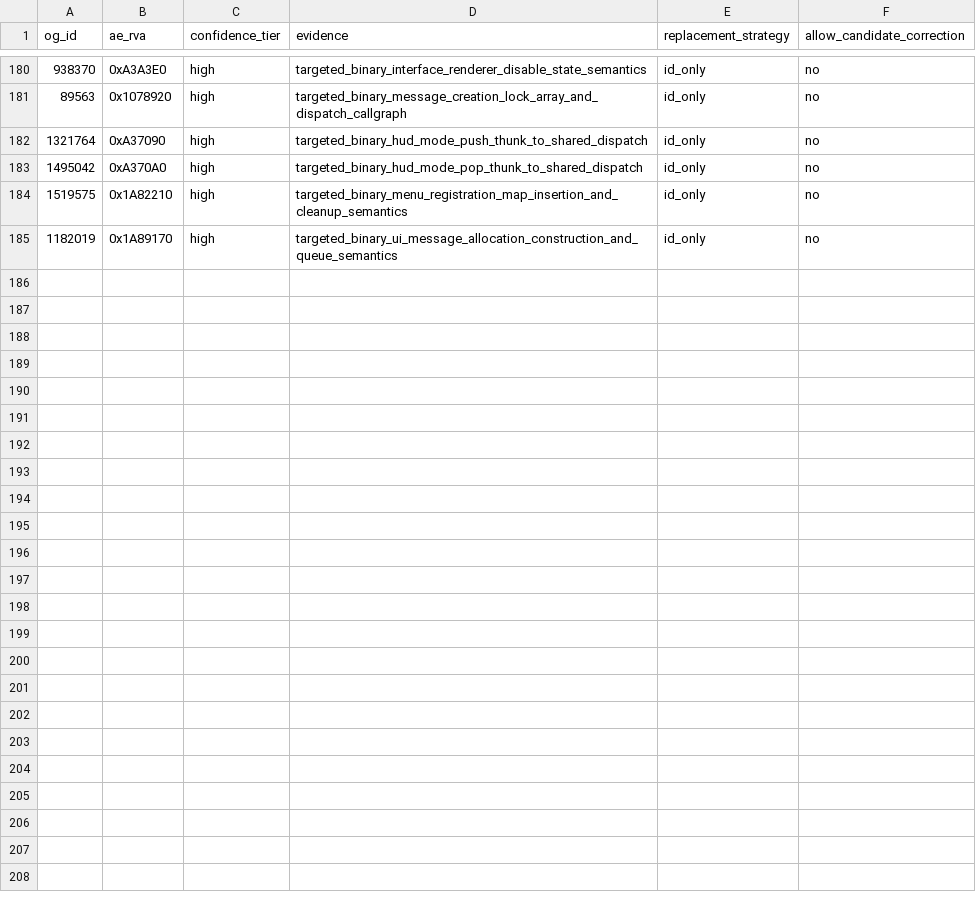
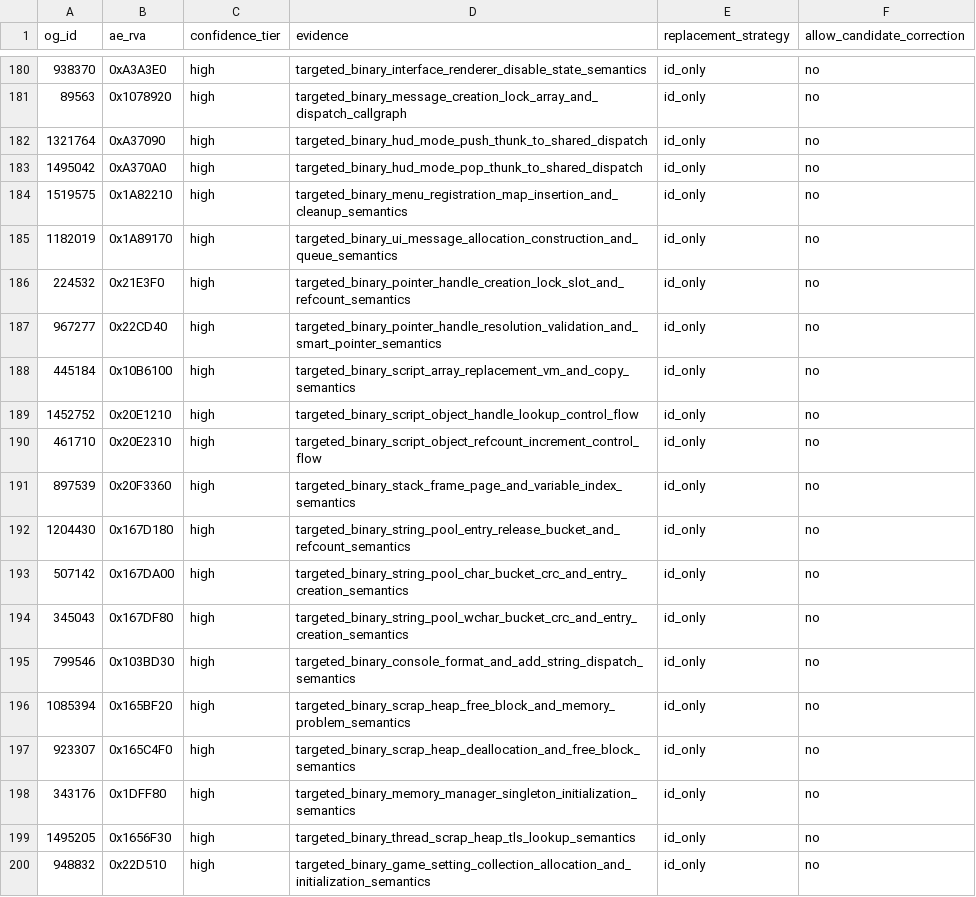
Before and after one commit to Zzyxz/CommonLibF4AE, a CSV file: tools/ae_relocation_overrides.csv, drawn as a sheet; only a part is shown, gaps mark what is left out.

Commit message:
Map verified runtime support relocations

```diff
--- a/tools/ae_relocation_overrides.csv
+++ b/tools/ae_relocation_overrides.csv
@@ -185 +185,16 @@ og_id;ae_rva;confidence_tier;evidence;replacement_strategy;allow_candidate_corre
 1182019;0x1A89170;high;targeted_binary_ui_message_allocation_construction_and_queue_semantics;id_only;no
+224532;0x21E3F0;high;targeted_binary_pointer_handle_creation_lock_slot_and_refcount_semantics;id_only;no
+967277;0x22CD40;high;targeted_binary_pointer_handle_resolution_validation_and_smart_pointer_semantics;id_only;no
+445184;0x10B6100;high;targeted_binary_script_array_replacement_vm_and_copy_semantics;id_only;no
+1452752;0x20E1210;high;targeted_binary_script_object_handle_lookup_control_flow;id_only;no
+461710;0x20E2310;high;targeted_binary_script_object_refcount_increment_control_flow;id_only;no
+897539;0x20F3360;high;targeted_binary_stack_frame_page_and_variable_index_semantics;id_only;no
+1204430;0x167D180;high;targeted_binary_string_pool_entry_release_bucket_and_refcount_semantics;id_only;no
+507142;0x167DA00;high;targeted_binary_string_pool_char_bucket_crc_and_entry_creation_semantics;id_only;no
+345043;0x167DF80;high;targeted_binary_string_pool_wchar_bucket_crc_and_entry_creation_semantics;id_only;no
+799546;0x103BD30;high;targeted_binary_console_format_and_add_string_dispatch_semantics;id_only;no
+1085394;0x165BF20;high;targeted_binary_scrap_heap_free_block_and_memory_problem_semantics;id_only;no
+923307;0x165C4F0;high;targeted_binary_scrap_heap_deallocation_and_free_block_semantics;id_only;no
+343176;0x1DFF80;high;targeted_binary_memory_manager_singleton_initialization_semantics;id_only;no
+1495205;0x1656F30;high;targeted_binary_thread_scrap_heap_tls_lookup_semantics;id_only;no
+948832;0x22D510;high;targeted_binary_game_setting_collection_allocation_and_initialization_semantics;id_only;no
```
